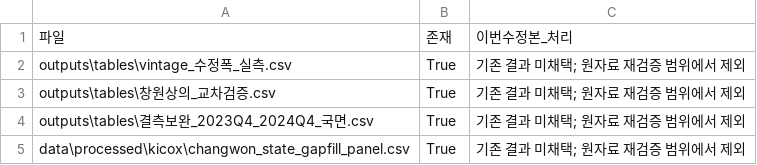
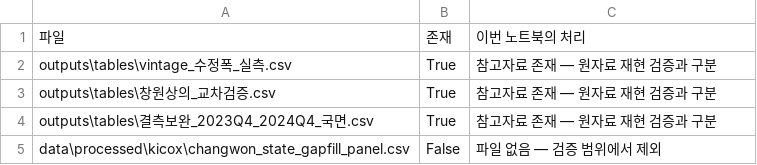
Before and after one commit to lcsvvo/Changwon-Industry-Employment-Monitor, a CSV file: outputs/tables/verification_scope.csv, drawn as a sheet.

```diff
--- a/outputs/tables/verification_scope.csv
+++ b/outputs/tables/verification_scope.csv
@@ -1,5 +1,5 @@
-파일,존재,이번수정본_처리
-outputs\tables\vintage_수정폭_실측.csv,True,기존 결과 미채택; 원자료 재검증 범위에서 제외
-outputs\tables\창원상의_교차검증.csv,True,기존 결과 미채택; 원자료 재검증 범위에서 제외
-outputs\tables\결측보완_2023Q4_2024Q4_국면.csv,True,기존 결과 미채택; 원자료 재검증 범위에서 제외
-data\processed\kicox\changwon_state_gapfill_panel.csv,True,기존 결과 미채택; 원자료 재검증 범위에서 제외
+파일,존재,이번 노트북의 처리
+outputs\tables\vintage_수정폭_실측.csv,True,참고자료 존재 — 원자료 재현 검증과 구분
+outputs\tables\창원상의_교차검증.csv,True,참고자료 존재 — 원자료 재현 검증과 구분
+outputs\tables\결측보완_2023Q4_2024Q4_국면.csv,True,참고자료 존재 — 원자료 재현 검증과 구분
+data\processed\kicox\changwon_state_gapfill_panel.csv,False,파일 없음 — 검증 범위에서 제외
```
Also changed, not shown: 2 other files.
